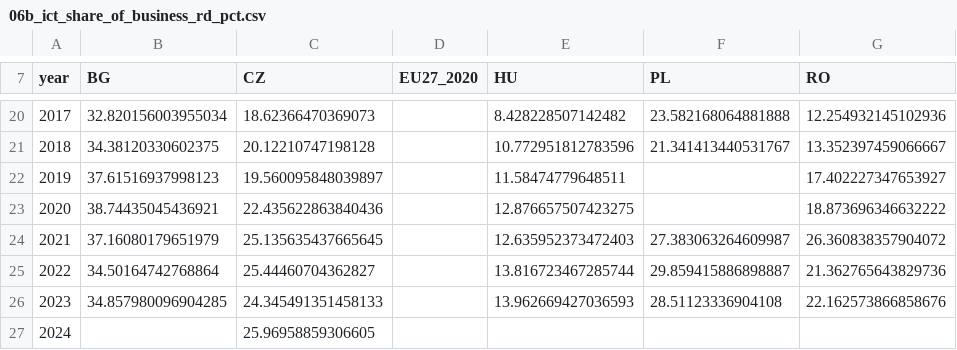
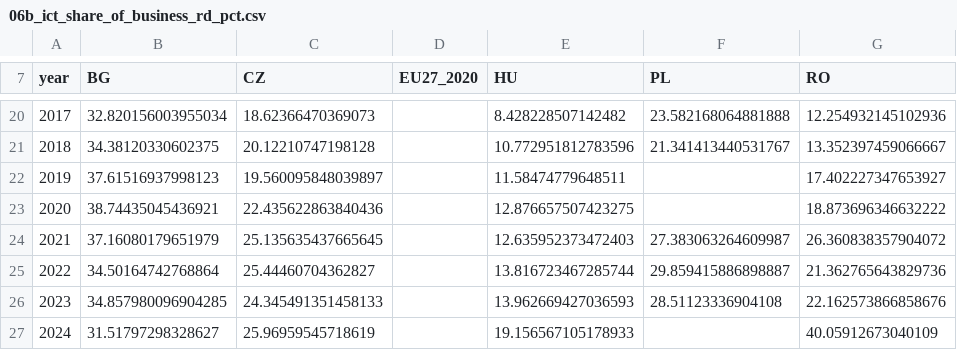
Before and after one commit to mihaigociu/economie, a CSV file: it-romania/raw-data/06b_ict_share_of_business_rd_pct.csv, drawn as a sheet; only a part is shown, gaps mark what is left out.

```diff
--- a/it-romania/raw-data/06b_ict_share_of_business_rd_pct.csv
+++ b/it-romania/raw-data/06b_ict_share_of_business_rd_pct.csv
@@ -26,2 +26,2 @@ year,BG,CZ,EU27_2020,HU,PL,RO
 2023,34.857980096904285,24.345491351458133,,13.962669427036593,28.51123336904108,22.162573866858676
-2024,,25.96958859306605,,,,
+2024,31.51797298328627,25.96959545718619,,19.156567105178933,,40.05912673040109
```
Also changed, not shown: it-romania/raw-data/02b_ict_gva_share_pct.csv, it-romania/raw-data/02e_ict_productivity_real_keur_per_worker.csv, 31 other files.
